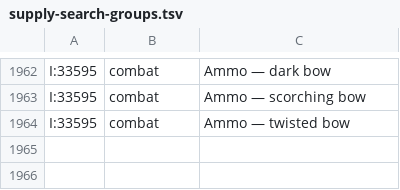
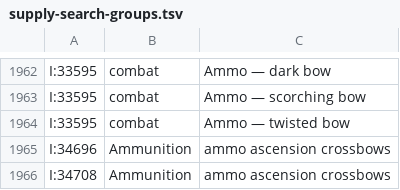
Before and after one commit to wukuna/improved-banking, a TSV file: src/main/resources/com/windowmarkers/supply-search-groups.tsv, drawn as a sheet; only a part is shown, gaps mark what is left out.

```diff
--- a/src/main/resources/com/windowmarkers/supply-search-groups.tsv
+++ b/src/main/resources/com/windowmarkers/supply-search-groups.tsv
@@ -1964 +1964,3 @@ I:33595	combat	Ammo — scorching bow
 I:33595	combat	Ammo — twisted bow
+I:34696	Ammunition	ammo ascension crossbows
+I:34708	Ammunition	ammo ascension crossbows
```
Also changed, not shown: src/main/resources/com/windowmarkers/activity-setups.tsv, src/main/resources/com/windowmarkers/ge-item-slots.tsv, 47 other files.
